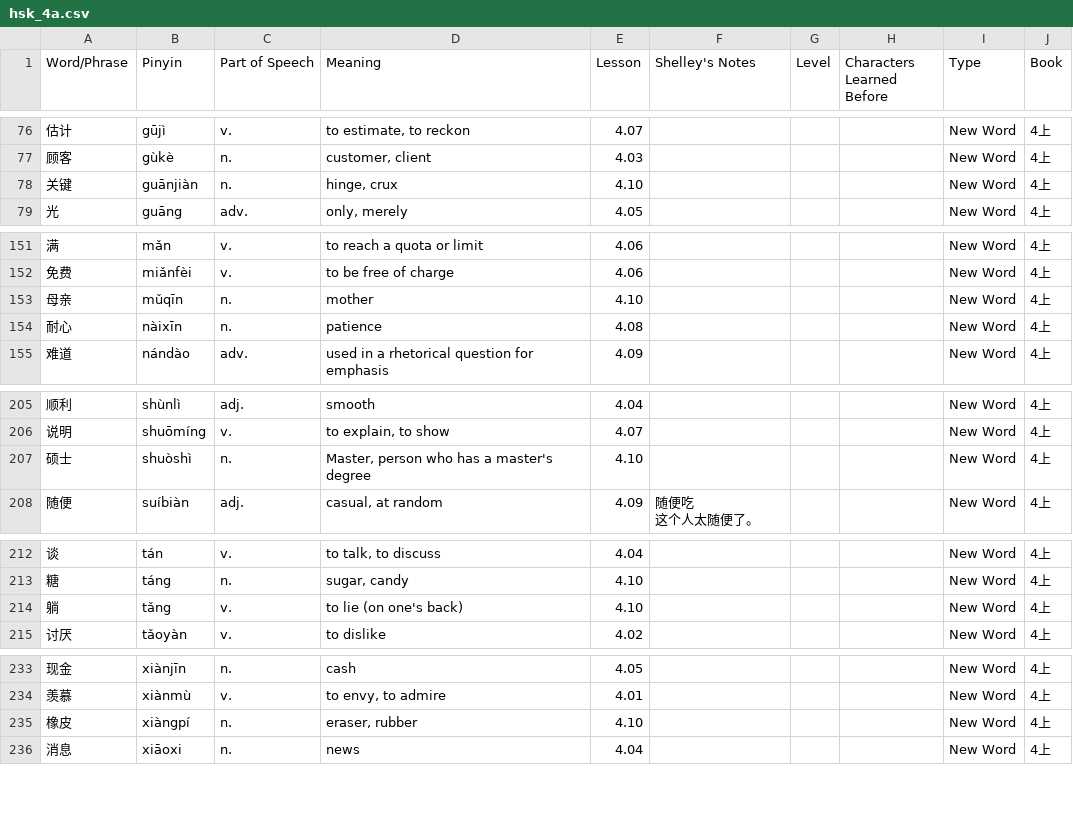
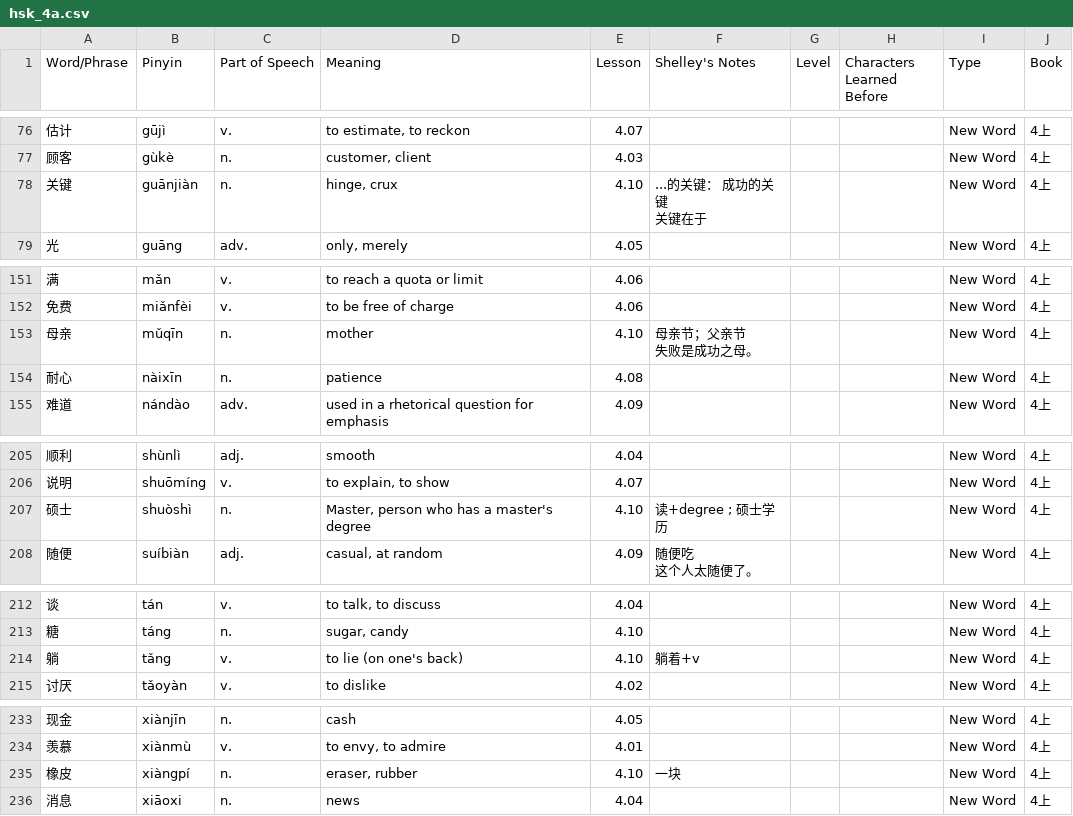
Before and after one commit to joelypoley/hsk_standard_course_vocab, a CSV file: hsk_vocab/hsk_4a.csv, drawn as a sheet; only a part is shown, gaps mark what is left out; the diff covers the shown part only.

Commit message:
Add Shelley's notes from lesson 10.

```diff
--- a/hsk_vocab/hsk_4a.csv
+++ b/hsk_vocab/hsk_4a.csv
@@ -77,3 +79,4 @@ Word/Phrase,Pinyin,Part of Speech,Meaning,Lesson,Shelley's Notes,Level,Character
 顾客,gùkè,n.,"customer, client",4.03,,,,New Word,4上
-关键,guānjiàn,n.,"hinge, crux",4.10,,,,New Word,4上
+关键,guānjiàn,n.,"hinge, crux",4.10,"...的关键： 成功的关键
+关键在于 ",,,New Word,4上
 光,guāng,adv.,"only, merely",4.05,,,,New Word,4上
@@ -158,3 +161,4 @@ Word/Phrase,Pinyin,Part of Speech,Meaning,Lesson,Shelley's Notes,Level,Character
 免费,miǎnfèi,v.,to be free of charge,4.06,,,,New Word,4上
-母亲,mǔqīn,n.,mother,4.10,,,,New Word,4上
+母亲,mǔqīn,n.,mother,4.10,"母亲节；父亲节
+失败是成功之母。",,,New Word,4上
 耐心,nàixīn,n.,patience,4.08,,,,New Word,4上
@@ -214,3 +218,3 @@ Word/Phrase,Pinyin,Part of Speech,Meaning,Lesson,Shelley's Notes,Level,Character
 说明,shuōmíng,v.,"to explain, to show",4.07,,,,New Word,4上
-硕士,shuòshì,n.,"Master, person who has a master's degree",4.10,,,,New Word,4上
+硕士,shuòshì,n.,"Master, person who has a master's degree",4.10,读+degree ; 硕士学历 ,,,New Word,4上
 随便,suíbiàn,adj.,"casual, at random",4.09,"随便吃
@@ -222,3 +226,3 @@ Word/Phrase,Pinyin,Part of Speech,Meaning,Lesson,Shelley's Notes,Level,Character
 糖,táng,n.,"sugar, candy",4.10,,,,New Word,4上
-躺,tǎng,v.,to lie (on one's back),4.10,,,,New Word,4上
+躺,tǎng,v.,to lie (on one's back),4.10,躺着+v,,,New Word,4上
 讨厌,tǎoyàn,v.,to dislike,4.02,,,,New Word,4上
@@ -244,3 +248,3 @@ Word/Phrase,Pinyin,Part of Speech,Meaning,Lesson,Shelley's Notes,Level,Character
 羡慕,xiànmù,v.,"to envy, to admire",4.01,,,,New Word,4上
-橡皮,xiàngpí,n.,"eraser, rubber",4.10,,,,New Word,4上
+橡皮,xiàngpí,n.,"eraser, rubber",4.10,一块,,,New Word,4上
 消息,xiāoxi,n.,news,4.04,,,,New Word,4上
```
Also changed, not shown: 19 edited cells elsewhere in this file.
